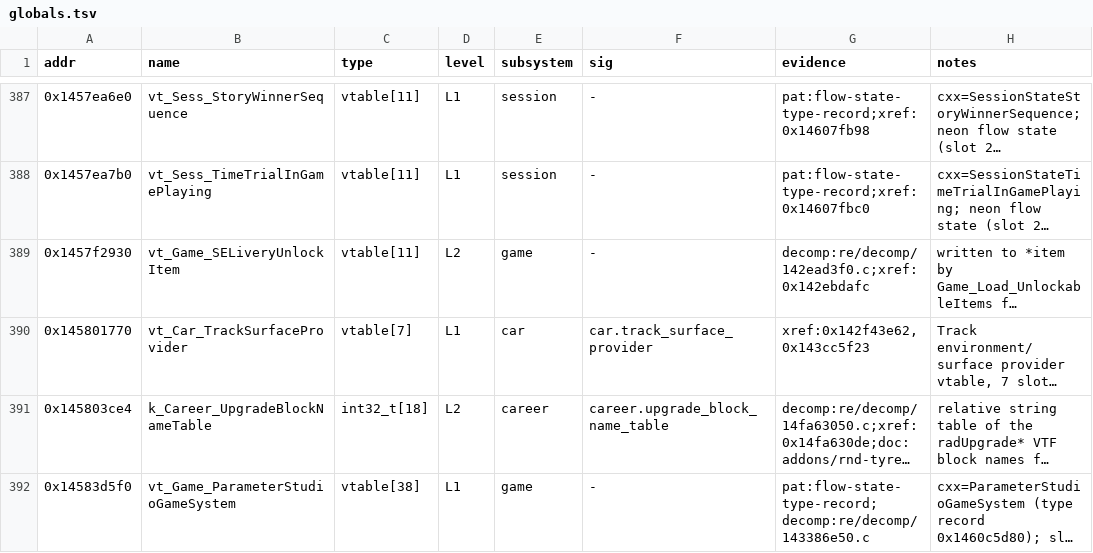
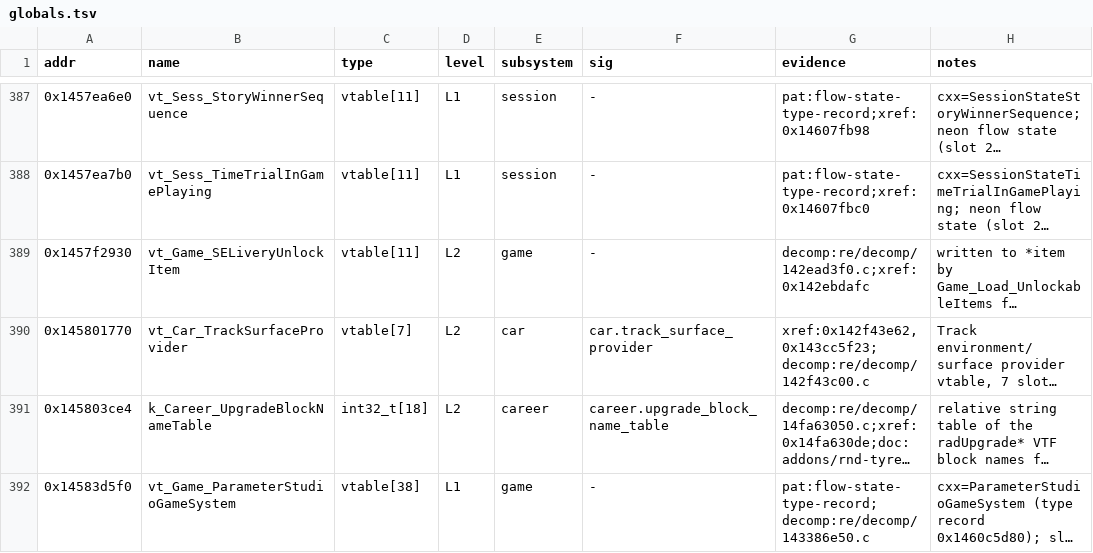
Before and after one commit to vogtmarcel07-cloud/SwoftyLauncher, a TSV file: re/db/globals.tsv, drawn as a sheet; only a part is shown, gaps mark what is left out; long unchanged cells end in …; the diff covers the shown part only; the diff names each change by its address in the sheet, - before the commit and + after, or states it on an @@ line.

```diff
--- a/re/db/globals.tsv
+++ b/re/db/globals.tsv
-D390 (level): L1
+D390 (level): L2
-G390 (evidence): xref:0x142f43e62,0x143cc5f23
+G390 (evidence): xref:0x142f43e62,0x143cc5f23;decomp:re/decomp/142f43c00.c
```
Also changed, not shown: 5 edited cells elsewhere in this file, re/db/verify.tsv, 1 other file.
